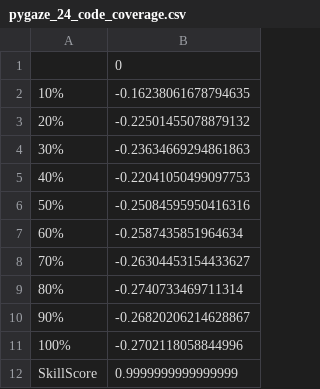
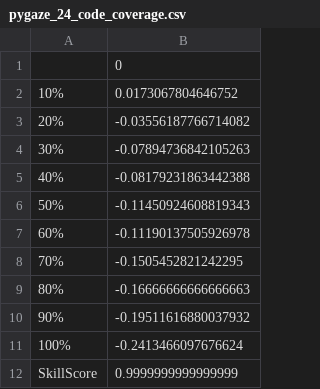
Before and after one commit to brains-on-code/eye-tracking-tools-influence, a CSV file: Study24/pygaze_24_code_coverage.csv, drawn as a sheet.

```diff
--- a/Study24/pygaze_24_code_coverage.csv
+++ b/Study24/pygaze_24_code_coverage.csv
@@ -1,12 +1,12 @@
 ,0
-10%,-0.16238061678794635
-20%,-0.22501455078879132
-30%,-0.23634669294861863
-40%,-0.22041050499097753
-50%,-0.25084595950416316
-60%,-0.2587435851964634
-70%,-0.26304453154433627
-80%,-0.2740733469711314
-90%,-0.26820206214628867
-100%,-0.2702118058844996
+10%,0.0173067804646752
+20%,-0.03556187766714082
+30%,-0.07894736842105263
+40%,-0.08179231863442388
+50%,-0.11450924608819343
+60%,-0.11190137505926978
+70%,-0.1505452821242295
+80%,-0.16666666666666663
+90%,-0.19511616880037932
+100%,-0.2413466097676624
 SkillScore,0.9999999999999999
```
Also changed, not shown: Study24/ogama_24_code_coverage.csv, 4 other files.
